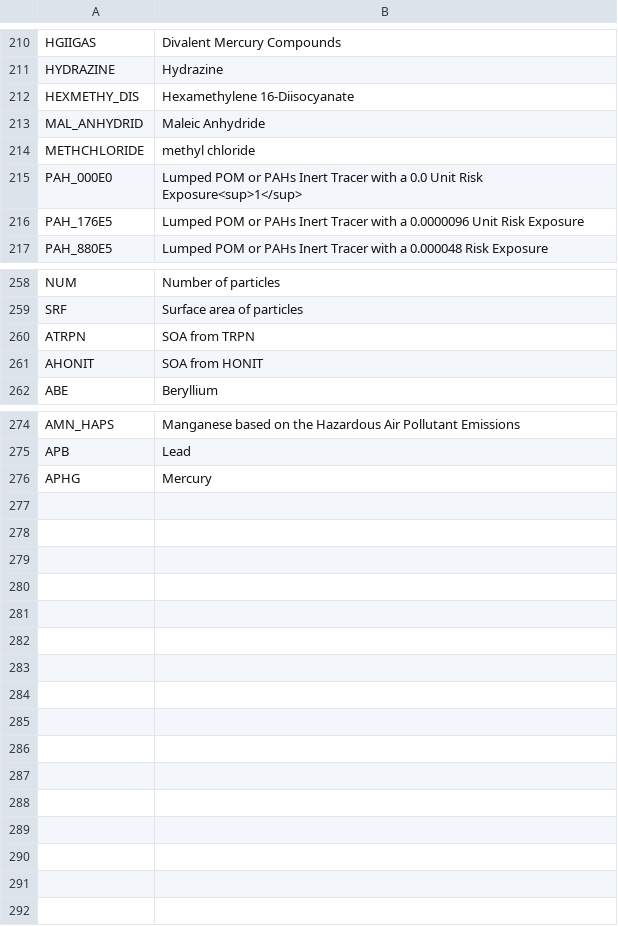
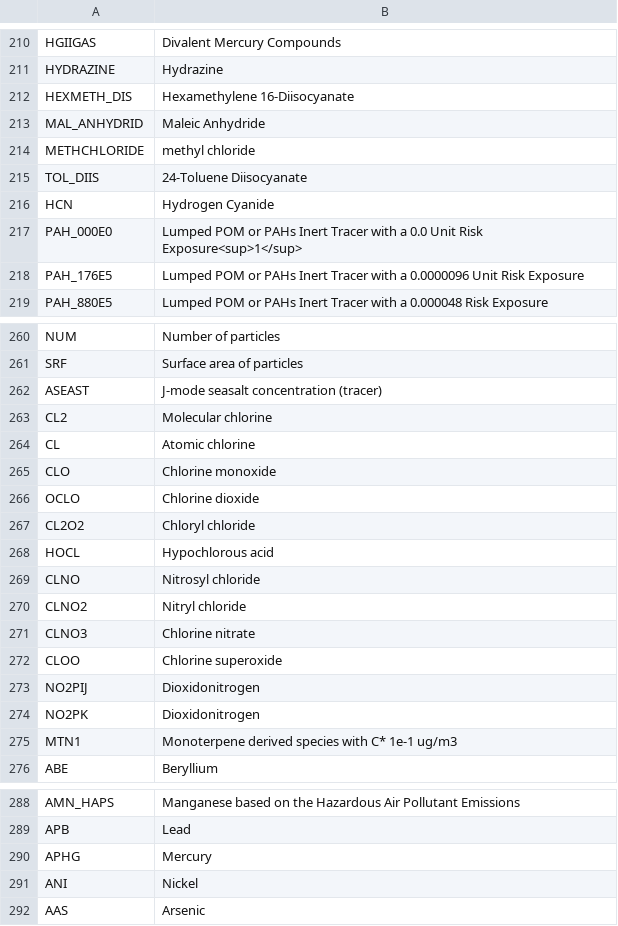
Before and after one commit to bhutzell/CMAQ, a CSV file: CCTM/src/MECHS/cracmm3haps/cracmm3haps_speciesdescription.csv, drawn as a sheet; only a part is shown, gaps mark what is left out; the diff covers the shown part only.

Commit message:
a few items  - cracmm3 species description and markdown files  - align cracmm3* pa control files  - align cracmm3* spec defs

```diff
--- a/CCTM/src/MECHS/cracmm3haps/cracmm3haps_speciesdescription.csv
+++ b/CCTM/src/MECHS/cracmm3haps/cracmm3haps_speciesdescription.csv
@@ -211,5 +211,7 @@ HGIIGAS,Divalent Mercury Compounds
 HYDRAZINE,Hydrazine
-HEXMETHY_DIS,Hexamethylene 16-Diisocyanate
+HEXMETH_DIS,Hexamethylene 16-Diisocyanate
 MAL_ANHYDRID,Maleic Anhydride
 METHCHLORIDE,methyl chloride
+TOL_DIIS,24-Toluene Diisocyanate
+HCN,Hydrogen Cyanide
 PAH_000E0,Lumped POM or PAHs Inert Tracer with a 0.0 Unit Risk Exposure<sup>1</sup>
@@ -259,4 +261,16 @@ NUM,Number of particles
 SRF,Surface area of particles
-ATRPN,SOA from TRPN
-AHONIT,SOA from HONIT
+ASEAST, J-mode seasalt concentration (tracer)
+CL2, Molecular chlorine
+CL, Atomic chlorine
+CLO, Chlorine monoxide
+OCLO, Chlorine dioxide
+CL2O2, Chloryl chloride
+HOCL, Hypochlorous acid
+CLNO, Nitrosyl chloride
+CLNO2, Nitryl chloride
+CLNO3, Chlorine nitrate
+CLOO, Chlorine superoxide
+NO2PIJ, Dioxidonitrogen
+NO2PK, Dioxidonitrogen
+MTN1,Monoterpene derived species with C* 1e-1 ug/m3
 ABE,Beryllium
@@ -276 +290,3 @@ APB,Lead
 APHG,Mercury
+ANI,Nickel
+AAS,Arsenic
```
Also changed, not shown: 2 edited cells elsewhere in this file, CCTM/src/MECHS/cracmm3/cracmm3_speciesdescription.csv, CCTM/src/MECHS/cracmm3m/cracmm3m_speciesdescription.csv, 6 other files.
